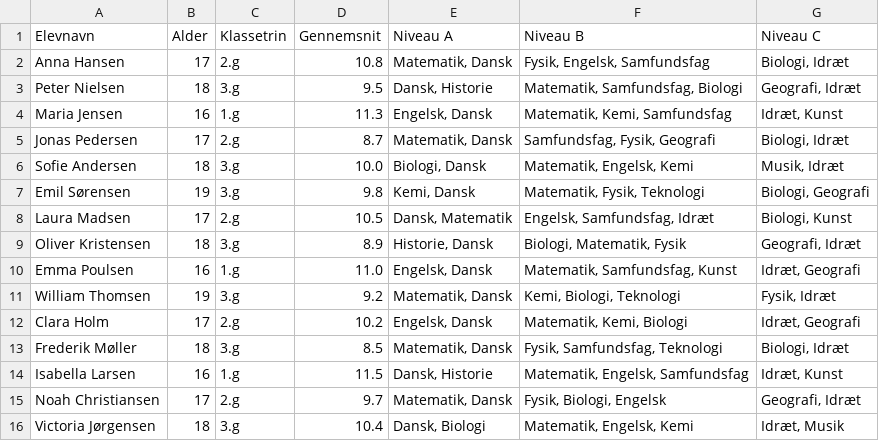
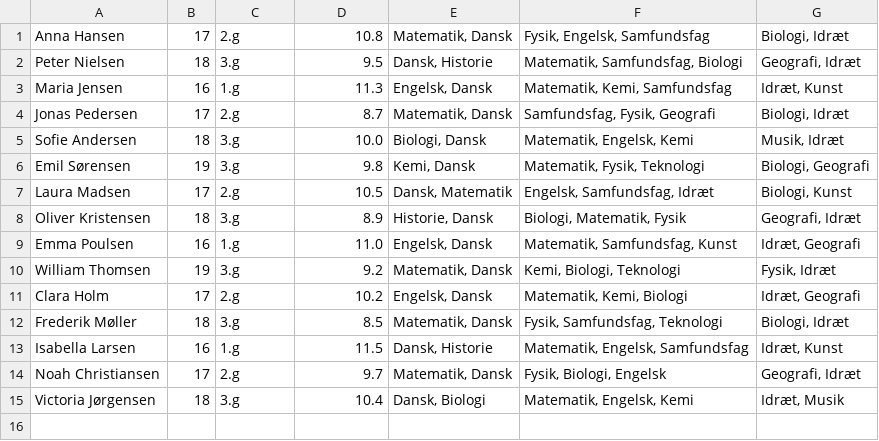
Before and after one commit to PatrickGregersenPFA/Til_HKI, a CSV file: Elever.csv, drawn as a sheet; the diff names each change by its address in the sheet, - before the commit and + after, or states it on an @@ line.

Commit message:
Update Elever.csv

```diff
--- a/Elever.csv
+++ b/Elever.csv
-row 1: Elevnavn | Alder | Klassetrin | Gennemsnit | Niveau A | Niveau B | Niveau C
```
